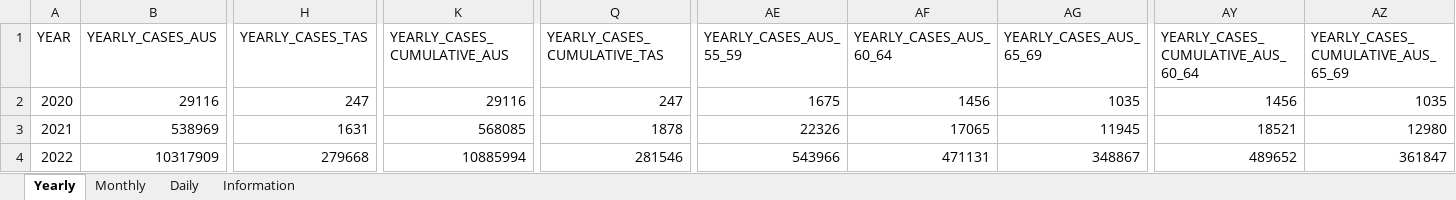
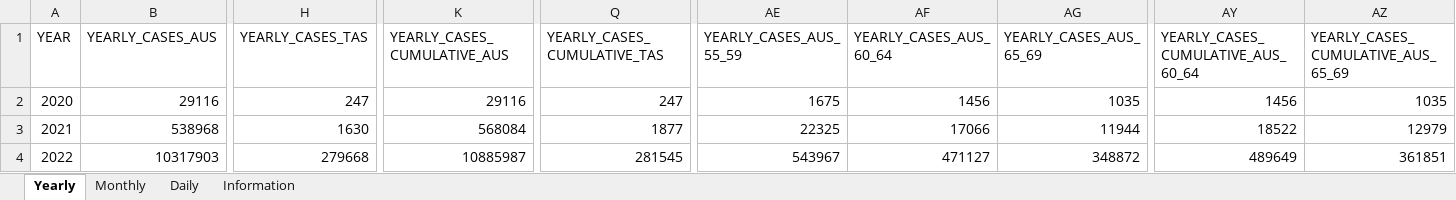
Before and after one commit to dbRaevn/covid19, an Excel workbook: pandemic/AUS_COVID19Cases.xlsx, sheet Yearly, drawn as a sheet; only a part is shown, gaps mark what is left out; values as stored, in another font and other column widths than the file's, no borders; the diff covers the shown part only; the diff names each change by its address in the sheet, - before the commit and + after, or states it on an @@ line.

Commit message:
Update AUS_COVID19Cases.xlsx

```diff
--- a/pandemic/AUS_COVID19Cases.xlsx (sheet Yearly)
+++ b/pandemic/AUS_COVID19Cases.xlsx (sheet Yearly)
-B3 (YEARLY_CASES_AUS): 538969
+B3 (YEARLY_CASES_AUS): 538968
-H3 (YEARLY_CASES_TAS): 1631
+H3 (YEARLY_CASES_TAS): 1630
-K3 (YEARLY_CASES_CUMULATIVE_AUS): 568085
+K3 (YEARLY_CASES_CUMULATIVE_AUS): 568084
-Q3 (YEARLY_CASES_CUMULATIVE_TAS): 1878
+Q3 (YEARLY_CASES_CUMULATIVE_TAS): 1877
-AE3 (YEARLY_CASES_AUS_55_59): 22326
+AE3 (YEARLY_CASES_AUS_55_59): 22325
-AF3 (YEARLY_CASES_AUS_60_64): 17065
+AF3 (YEARLY_CASES_AUS_60_64): 17066
-AG3 (YEARLY_CASES_AUS_65_69): 11945
+AG3 (YEARLY_CASES_AUS_65_69): 11944
-AY3: 18521
+AY3: 18522
-AZ3: 12980
+AZ3: 12979
-B4 (YEARLY_CASES_AUS): 10317909
+B4 (YEARLY_CASES_AUS): 10317903
-K4 (YEARLY_CASES_CUMULATIVE_AUS): 10885994
+K4 (YEARLY_CASES_CUMULATIVE_AUS): 10885987
-Q4 (YEARLY_CASES_CUMULATIVE_TAS): 281546
+Q4 (YEARLY_CASES_CUMULATIVE_TAS): 281545
-AE4 (YEARLY_CASES_AUS_55_59): 543966
+AE4 (YEARLY_CASES_AUS_55_59): 543967
-AF4 (YEARLY_CASES_AUS_60_64): 471131
+AF4 (YEARLY_CASES_AUS_60_64): 471127
-AG4 (YEARLY_CASES_AUS_65_69): 348867
+AG4 (YEARLY_CASES_AUS_65_69): 348872
-AY4: 489652
+AY4: 489649
-AZ4: 361847
+AZ4: 361851
```
Also changed, not shown: 118 edited cells elsewhere in this sheet, sheet Daily, sheet Monthly, sheet Information.
